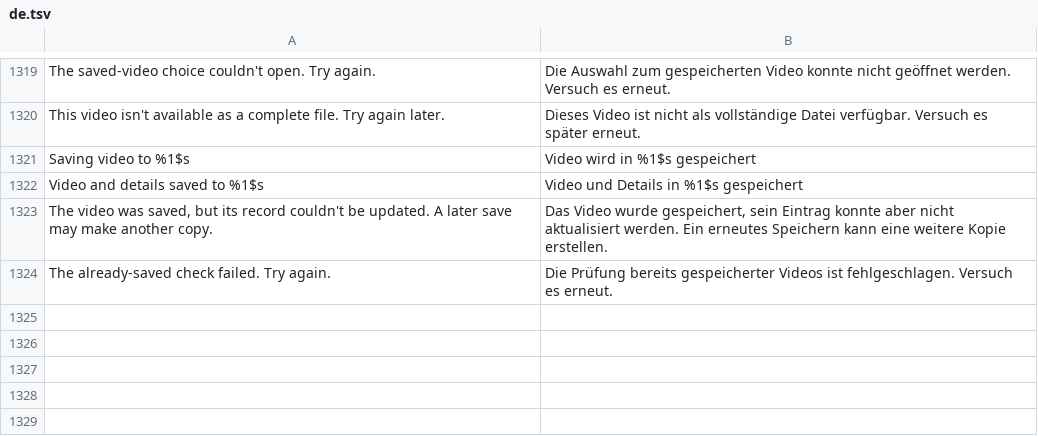
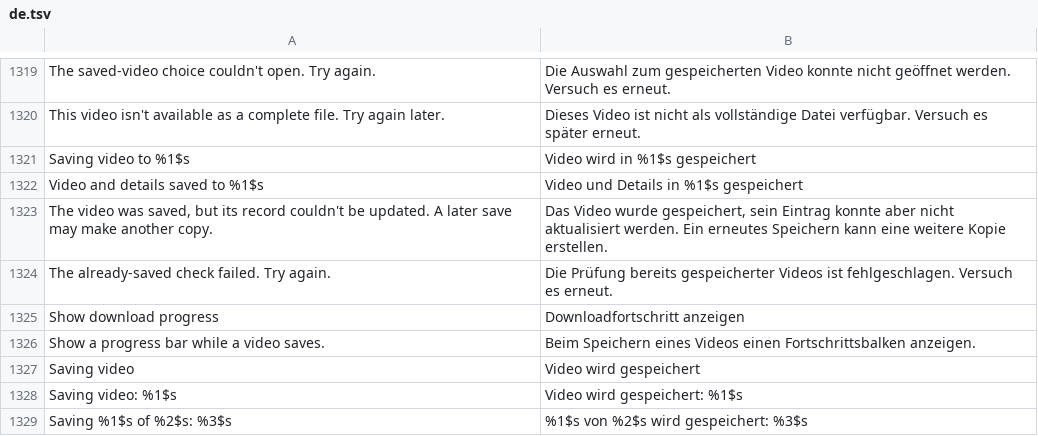
Before and after one commit to BlackGold8282/HushFeed, a TSV file: extensions/tiktok/src/main/l10n/de.tsv, drawn as a sheet; only a part is shown, gaps mark what is left out.

```diff
--- a/extensions/tiktok/src/main/l10n/de.tsv
+++ b/extensions/tiktok/src/main/l10n/de.tsv
@@ -1324 +1324,6 @@ The video was saved, but its record couldn't be updated. A later save may make a
 The already-saved check failed. Try again.	Die Prüfung bereits gespeicherter Videos ist fehlgeschlagen. Versuch es erneut.
+Show download progress	Downloadfortschritt anzeigen
+Show a progress bar while a video saves.	Beim Speichern eines Videos einen Fortschrittsbalken anzeigen.
+Saving video	Video wird gespeichert
+Saving video: %1$s	Video wird gespeichert: %1$s
+Saving %1$s of %2$s: %3$s	%1$s von %2$s wird gespeichert: %3$s
```
Also changed, not shown: extensions/tiktok/src/main/l10n/en.csv, extensions/tiktok/src/main/l10n/es.tsv, 19 other files.
